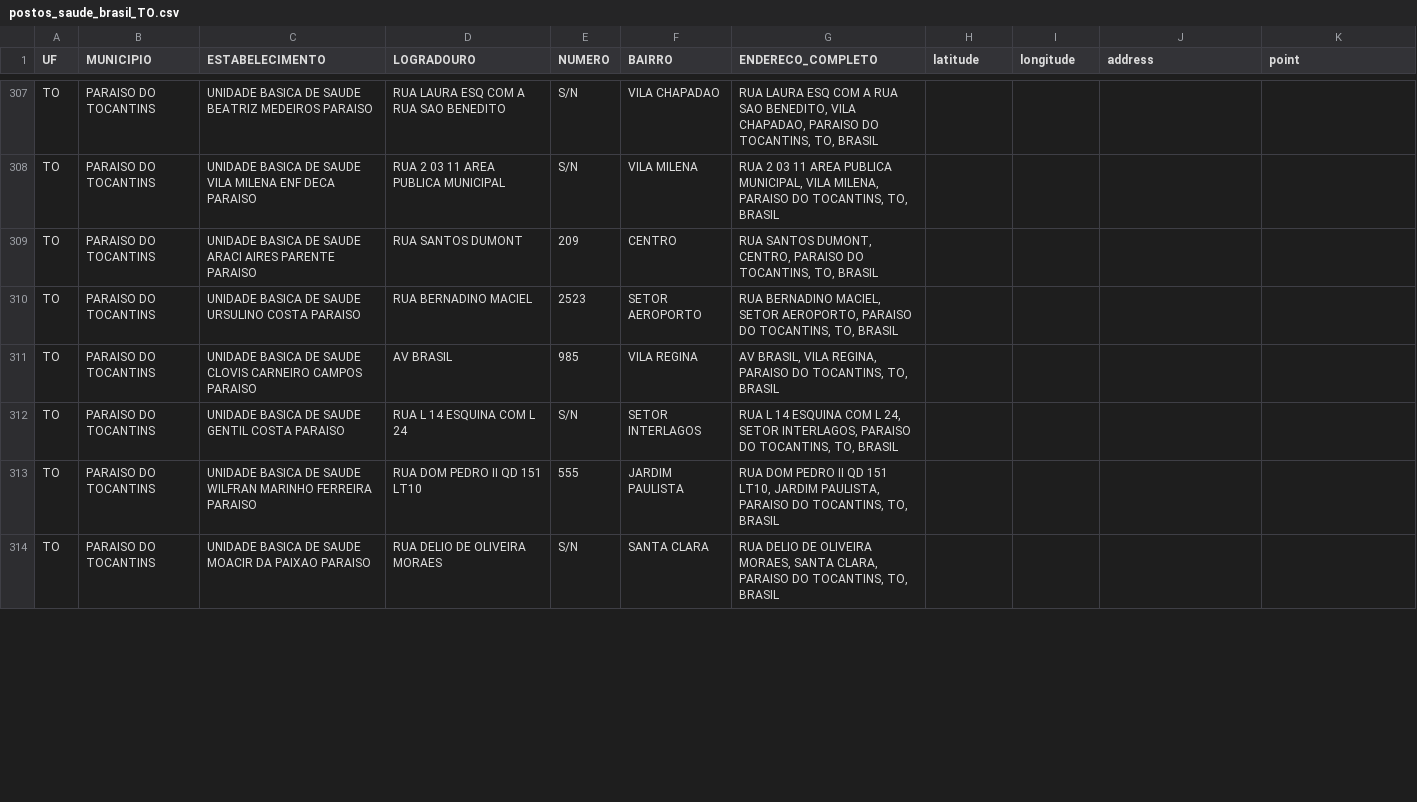
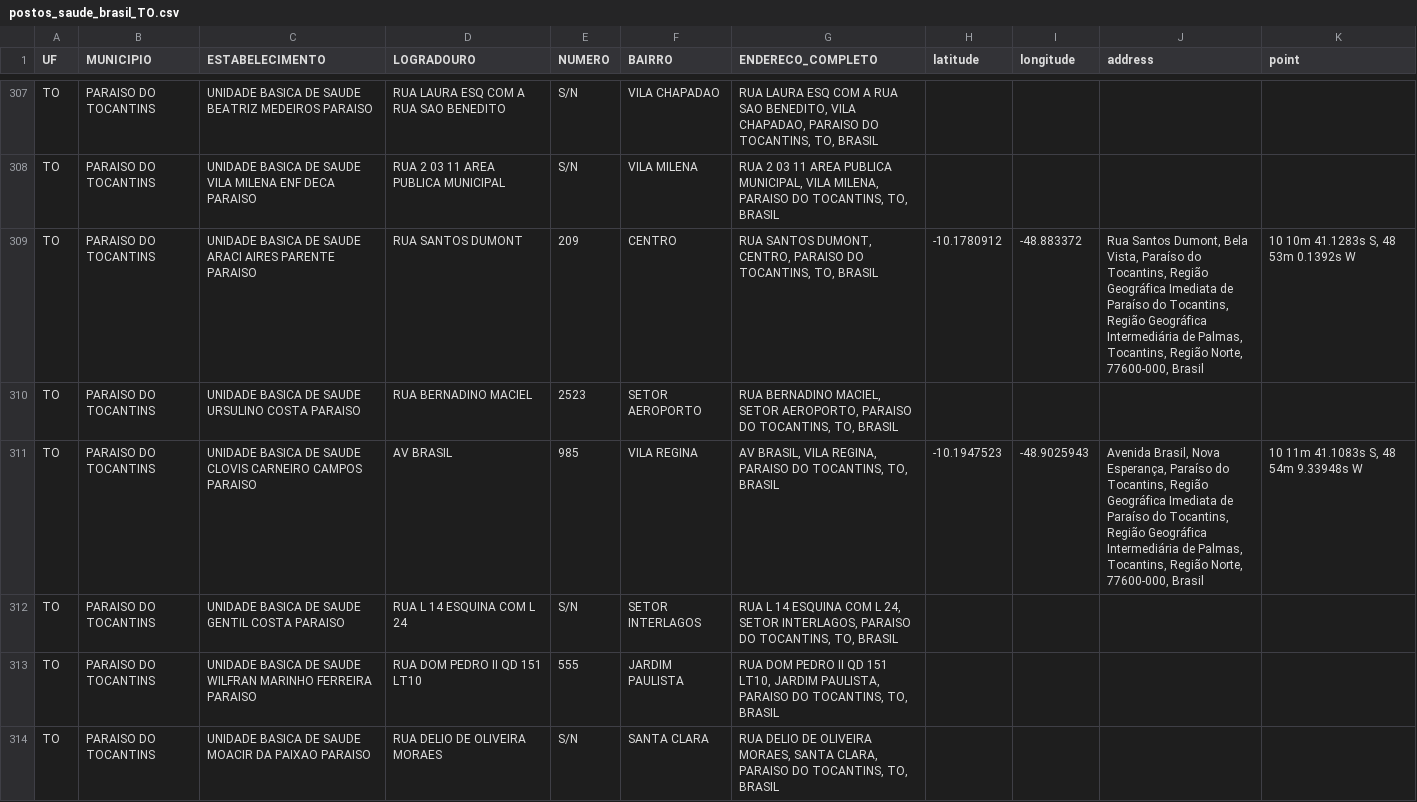
Before and after one commit to univesp-projeto-integrador-3/info_vacinas, a CSV file: notebooks/postos_por_uf/postos_saude_brasil_TO.csv, drawn as a sheet; only a part is shown, gaps mark what is left out; the diff covers the shown part only.

Commit message:
atualiza arquivo to

```diff
--- a/notebooks/postos_por_uf/postos_saude_brasil_TO.csv
+++ b/notebooks/postos_por_uf/postos_saude_brasil_TO.csv
@@ -308,5 +308,5 @@ TO,PARAISO DO TOCANTINS,UNIDADE BASICA DE SAUDE BEATRIZ MEDEIROS PARAISO,RUA LAU
 TO,PARAISO DO TOCANTINS,UNIDADE BASICA DE SAUDE VILA MILENA ENF DECA PARAISO,RUA 2 03 11 AREA PUBLICA MUNICIPAL,S/N,VILA MILENA,"RUA 2 03 11 AREA PUBLICA MUNICIPAL, VILA MILENA, PARAISO DO TOCANTINS, TO, BRASIL",,,,
-TO,PARAISO DO TOCANTINS,UNIDADE BASICA DE SAUDE ARACI AIRES PARENTE PARAISO,RUA SANTOS DUMONT,209,CENTRO,"RUA SANTOS DUMONT, CENTRO, PARAISO DO TOCANTINS, TO, BRASIL",,,,
+TO,PARAISO DO TOCANTINS,UNIDADE BASICA DE SAUDE ARACI AIRES PARENTE PARAISO,RUA SANTOS DUMONT,209,CENTRO,"RUA SANTOS DUMONT, CENTRO, PARAISO DO TOCANTINS, TO, BRASIL",-10.1780912,-48.883372,"Rua Santos Dumont, Bela Vista, Paraíso do Tocantins, Região Geográfica Imediata de Paraíso do Tocantins, Região Geográfica Intermediária de Palmas, Tocantins, Região Norte, 77600-000, Brasil","10 10m 41.1283s S, 48 53m 0.1392s W"
 TO,PARAISO DO TOCANTINS,UNIDADE BASICA DE SAUDE URSULINO COSTA PARAISO,RUA BERNADINO MACIEL,2523,SETOR AEROPORTO,"RUA BERNADINO MACIEL, SETOR AEROPORTO, PARAISO DO TOCANTINS, TO, BRASIL",,,,
-TO,PARAISO DO TOCANTINS,UNIDADE BASICA DE SAUDE CLOVIS CARNEIRO CAMPOS PARAISO,AV BRASIL,985,VILA REGINA,"AV BRASIL, VILA REGINA, PARAISO DO TOCANTINS, TO, BRASIL",,,,
+TO,PARAISO DO TOCANTINS,UNIDADE BASICA DE SAUDE CLOVIS CARNEIRO CAMPOS PARAISO,AV BRASIL,985,VILA REGINA,"AV BRASIL, VILA REGINA, PARAISO DO TOCANTINS, TO, BRASIL",-10.1947523,-48.9025943,"Avenida Brasil, Nova Esperança, Paraíso do Tocantins, Região Geográfica Imediata de Paraíso do Tocantins, Região Geográfica Intermediária de Palmas, Tocantins, Região Norte, 77600-000, Brasil","10 11m 41.1083s S, 48 54m 9.33948s W"
 TO,PARAISO DO TOCANTINS,UNIDADE BASICA DE SAUDE GENTIL COSTA PARAISO,RUA L 14 ESQUINA COM L 24,S/N,SETOR INTERLAGOS,"RUA L 14 ESQUINA COM L 24, SETOR INTERLAGOS, PARAISO DO TOCANTINS, TO, BRASIL",,,,
```
Also changed, not shown: 40 edited cells elsewhere in this file.
